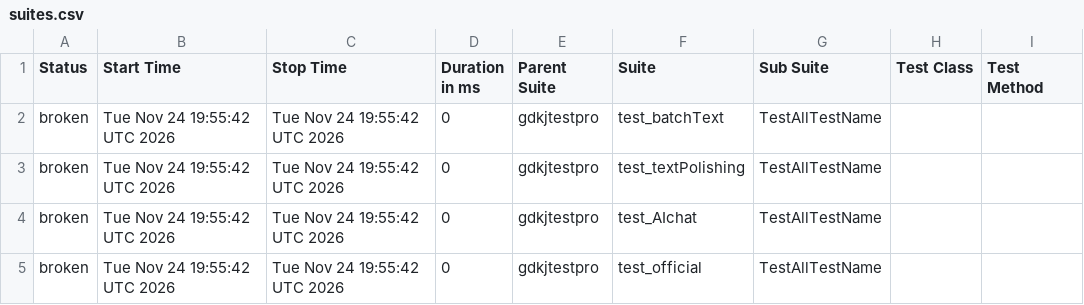
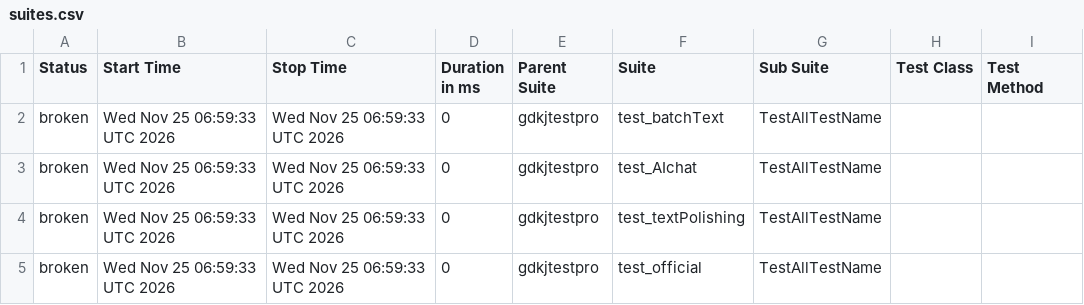
Before and after one commit to cmd-is-xka/gdkj, a CSV file: data/suites.csv, drawn as a sheet; only a part is shown; the diff names each change by its address in the sheet, - before the commit and + after, or states it on an @@ line.

```diff
--- a/data/suites.csv
+++ b/data/suites.csv
-B2:B5 (Start Time): Tue Nov 24 19:55:42 UTC 2026
+B2:B5 (Start Time): Wed Nov 25 06:59:33 UTC 2026
-C2:C5 (Stop Time): Tue Nov 24 19:55:42 UTC 2026
+C2:C5 (Stop Time): Wed Nov 25 06:59:33 UTC 2026
-F3 (Suite): test_textPolishing
+F3 (Suite): test_AIchat
-F4 (Suite): test_AIchat
+F4 (Suite): test_textPolishing
```
Also changed, not shown: 23 other files.
